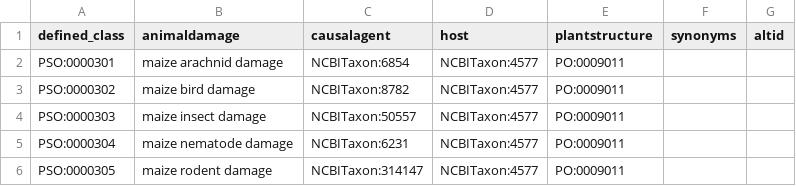
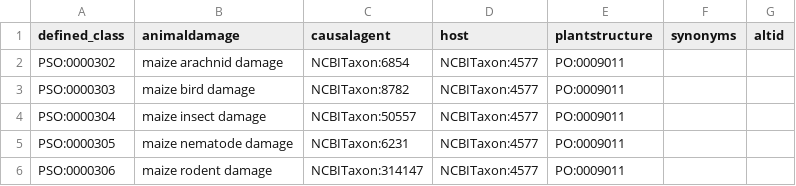
Before and after one commit to Planteome/plant-stress-ontology, a TSV file: src/patterns/data/default/maize_animaldamage.tsv, drawn as a sheet.

```diff
--- a/src/patterns/data/default/maize_animaldamage.tsv
+++ b/src/patterns/data/default/maize_animaldamage.tsv
@@ -1,6 +1,6 @@
 defined_class	animaldamage	causalagent	host	plantstructure	synonyms	altid
-PSO:0000301	maize arachnid damage	NCBITaxon:6854	NCBITaxon:4577	PO:0009011
-PSO:0000302	maize bird damage	NCBITaxon:8782	NCBITaxon:4577	PO:0009011
-PSO:0000303	maize insect damage	NCBITaxon:50557	NCBITaxon:4577	PO:0009011
-PSO:0000304	maize nematode damage	NCBITaxon:6231	NCBITaxon:4577	PO:0009011
-PSO:0000305	maize rodent damage	NCBITaxon:314147	NCBITaxon:4577	PO:0009011
+PSO:0000302	maize arachnid damage	NCBITaxon:6854	NCBITaxon:4577	PO:0009011
+PSO:0000303	maize bird damage	NCBITaxon:8782	NCBITaxon:4577	PO:0009011
+PSO:0000304	maize insect damage	NCBITaxon:50557	NCBITaxon:4577	PO:0009011
+PSO:0000305	maize nematode damage	NCBITaxon:6231	NCBITaxon:4577	PO:0009011
+PSO:0000306	maize rodent damage	NCBITaxon:314147	NCBITaxon:4577	PO:0009011
```
Also changed, not shown: src/patterns/data/default/animaldamage.tsv, src/patterns/data/default/soybean_animaldamage.tsv.
